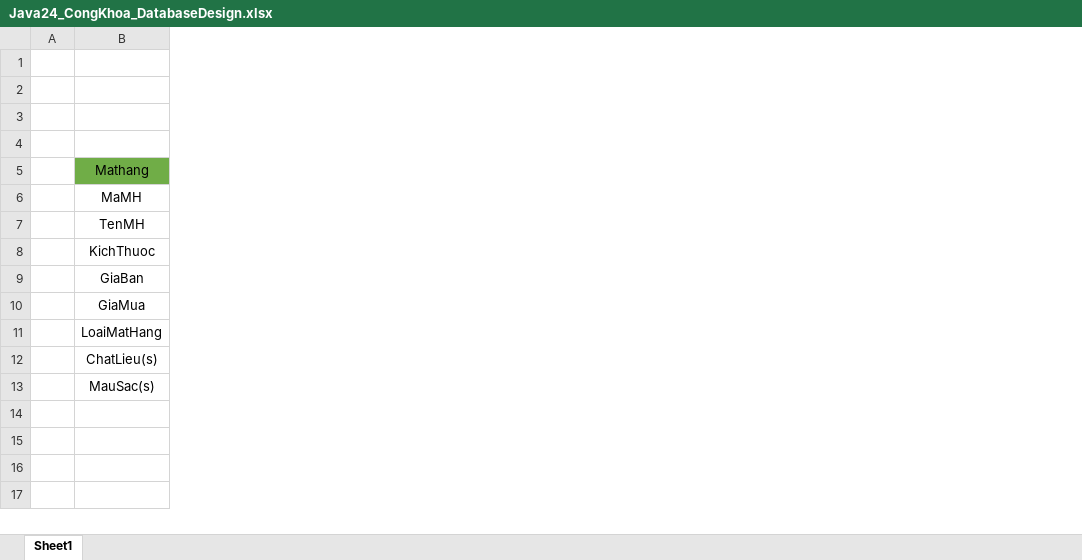
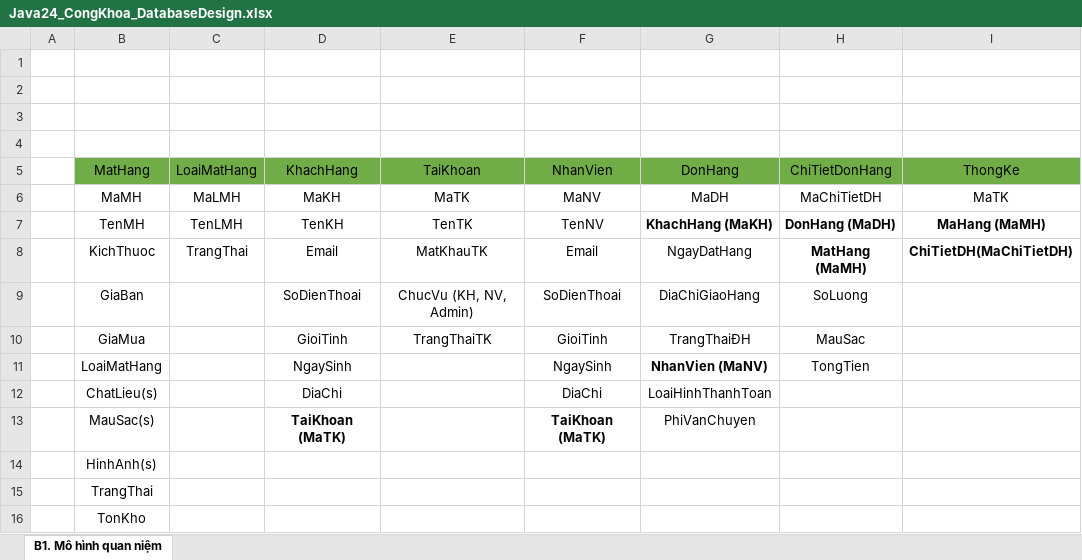
Before and after one commit to j4tdn/java24-repository, an Excel workbook: Java24_CongKhoa_DatabaseDesign.xlsx, sheet B1. Mô hình quan niệm, drawn as a sheet; values as stored, in another font and other column widths than the file's, no borders; the diff names each change by its address in the sheet, - before the commit and + after, or states it on an @@ line.

Commit message:
Java24_CongKhoa_DatabaseDesign.xlsx 20.06.2025

```diff
--- a/Java24_CongKhoa_DatabaseDesign.xlsx (sheet B1. Mô hình quan niệm)
+++ b/Java24_CongKhoa_DatabaseDesign.xlsx (sheet B1. Mô hình quan niệm)
-sheet tab: Sheet1
+sheet tab: B1. Mô hình quan niệm
+column C (LoaiMatHang), rows 6-8: MaLMH | TenLMH | TrangThai
+column D (KhachHang), rows 6-13: MaKH | TenKH | Email | SoDienThoai | GioiTinh | NgaySinh | DiaChi | TaiKhoan (MaTK)
+column E (TaiKhoan), rows 6-10: MaTK | TenTK | MatKhauTK | ChucVu (KH, NV, Admin) | TrangThaiTK
+column F (NhanVien), rows 6-13: MaNV | TenNV | Email | SoDienThoai | GioiTinh | NgaySinh | DiaChi | TaiKhoan (MaTK)
+column G (DonHang), rows 6-13: MaDH | KhachHang (MaKH) | NgayDatHang | DiaChiGiaoHang | TrangThaiĐH | NhanVien (MaNV) | LoaiHinhThanhToan | PhiVanChuyen
+column H (ChiTietDonHang), rows 6-11: MaChiTietDH | DonHang (MaDH) | MatHang (MaMH) | SoLuong | MauSac | TongTien
+column I (ThongKe), rows 6-8: MaTK | MaHang (MaMH) | ChiTietDH(MaChiTietDH)
-B5: Mathang
+B5: MatHang
+row 14:  | HinhAnh(s)
+row 15:  | TrangThai
+row 16:  | TonKho
```
